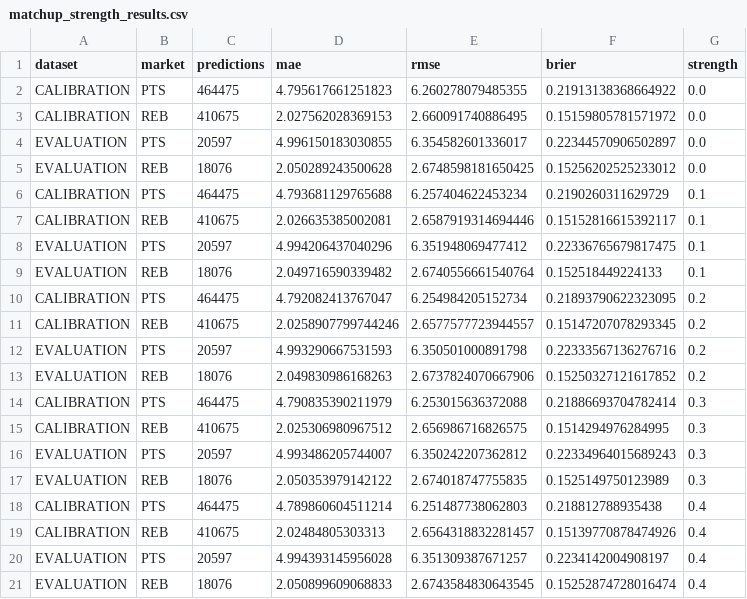
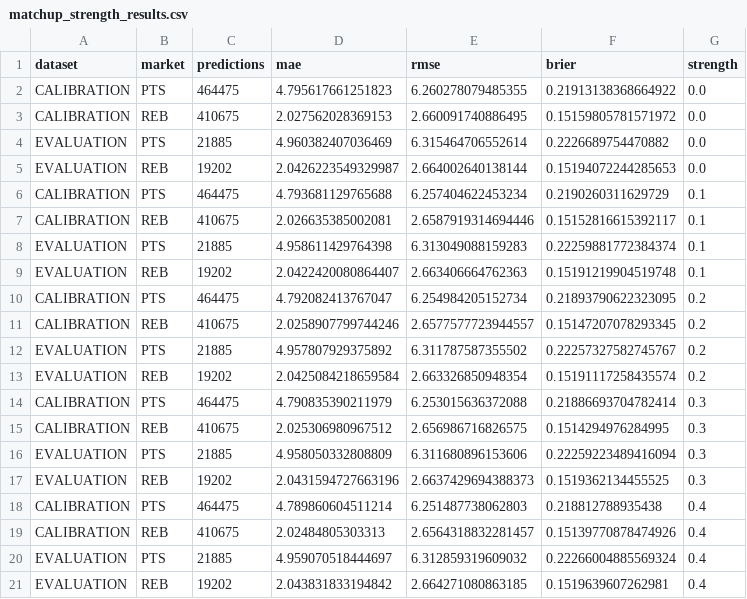
Before and after one commit to jacobzlewis276/nba-v4-data-updater, a CSV file: data/matchup_strength_results.csv, drawn as a sheet.

```diff
--- a/data/matchup_strength_results.csv
+++ b/data/matchup_strength_results.csv
@@ -3,19 +3,19 @@ CALIBRATION,PTS,464475,4.795617661251823,6.260278079485355,0.21913138368664922,0
 CALIBRATION,REB,410675,2.027562028369153,2.660091740886495,0.15159805781571972,0.0
-EVALUATION,PTS,20597,4.996150183030855,6.354582601336017,0.22344570906502897,0.0
-EVALUATION,REB,18076,2.050289243500628,2.6748598181650425,0.15256202525233012,0.0
+EVALUATION,PTS,21885,4.960382407036469,6.315464706552614,0.2226689754470882,0.0
+EVALUATION,REB,19202,2.0426223549329987,2.664002640138144,0.15194072244285653,0.0
 CALIBRATION,PTS,464475,4.793681129765688,6.257404622453234,0.2190260311629729,0.1
 CALIBRATION,REB,410675,2.026635385002081,2.6587919314694446,0.15152816615392117,0.1
-EVALUATION,PTS,20597,4.994206437040296,6.351948069477412,0.22336765679817475,0.1
-EVALUATION,REB,18076,2.049716590339482,2.6740556661540764,0.152518449224133,0.1
+EVALUATION,PTS,21885,4.958611429764398,6.313049088159283,0.22259881772384374,0.1
+EVALUATION,REB,19202,2.0422420080864407,2.663406664762363,0.15191219904519748,0.1
 CALIBRATION,PTS,464475,4.792082413767047,6.254984205152734,0.21893790622323095,0.2
 CALIBRATION,REB,410675,2.0258907799744246,2.6577577723944557,0.15147207078293345,0.2
-EVALUATION,PTS,20597,4.993290667531593,6.350501000891798,0.22333567136276716,0.2
-EVALUATION,REB,18076,2.049830986168263,2.6737824070667906,0.15250327121617852,0.2
+EVALUATION,PTS,21885,4.957807929375892,6.311787587355502,0.22257327582745767,0.2
+EVALUATION,REB,19202,2.0425084218659584,2.663326850948354,0.15191117258435574,0.2
 CALIBRATION,PTS,464475,4.790835390211979,6.253015636372088,0.21886693704782414,0.3
 CALIBRATION,REB,410675,2.025306980967512,2.656986716826575,0.1514294976284995,0.3
-EVALUATION,PTS,20597,4.993486205744007,6.350242207362812,0.22334964015689243,0.3
-EVALUATION,REB,18076,2.050353979142122,2.674018747755835,0.1525149750123989,0.3
+EVALUATION,PTS,21885,4.958050332808809,6.311680896153606,0.22259223489416094,0.3
+EVALUATION,REB,19202,2.0431594727663196,2.6637429694388373,0.1519362134455525,0.3
 CALIBRATION,PTS,464475,4.789860604511214,6.251487738062803,0.218812788935438,0.4
 CALIBRATION,REB,410675,2.02484805303313,2.6564318832281457,0.15139770878474926,0.4
-EVALUATION,PTS,20597,4.994393145956028,6.351309387671257,0.2234142004908197,0.4
-EVALUATION,REB,18076,2.050899609068833,2.6743584830643545,0.15252874728016474,0.4
+EVALUATION,PTS,21885,4.959070518444697,6.312859319609032,0.22266004885569324,0.4
+EVALUATION,REB,19202,2.043831833194842,2.664271080863185,0.1519639607262981,0.4
```
Also changed, not shown: data/calibration_report.csv, data/matchup_calibration_report.csv, 6 other files.
